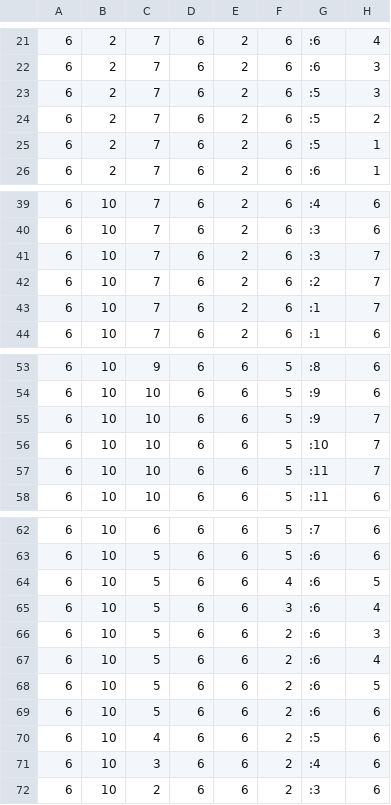
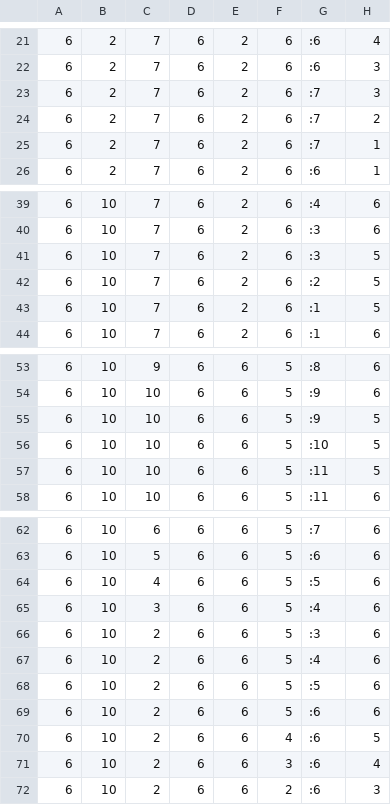
Before and after one commit to gilbertoamarcon/box_pushing, a CSV file: files/problem27/plan.csv, drawn as a sheet; only a part is shown, gaps mark what is left out.

```diff
--- a/files/problem27/plan.csv
+++ b/files/problem27/plan.csv
@@ -22,5 +22,5 @@
 6,2,7,6,2,6,:6,3,
-6,2,7,6,2,6,:5,3,
-6,2,7,6,2,6,:5,2,
-6,2,7,6,2,6,:5,1,
+6,2,7,6,2,6,:7,3,
+6,2,7,6,2,6,:7,2,
+6,2,7,6,2,6,:7,1,
 6,2,7,6,2,6,:6,1,
@@ -40,5 +40,5 @@
 6,10,7,6,2,6,:3,6,
-6,10,7,6,2,6,:3,7,
-6,10,7,6,2,6,:2,7,
-6,10,7,6,2,6,:1,7,
+6,10,7,6,2,6,:3,5,
+6,10,7,6,2,6,:2,5,
+6,10,7,6,2,6,:1,5,
 6,10,7,6,2,6,:1,6,
@@ -54,5 +54,5 @@
 6,10,10,6,6,5,:9,6,
-6,10,10,6,6,5,:9,7,
-6,10,10,6,6,5,:10,7,
-6,10,10,6,6,5,:11,7,
+6,10,10,6,6,5,:9,5,
+6,10,10,6,6,5,:10,5,
+6,10,10,6,6,5,:11,5,
 6,10,10,6,6,5,:11,6,
@@ -63,10 +63,10 @@
 6,10,5,6,6,5,:6,6,
-6,10,5,6,6,4,:6,5,
-6,10,5,6,6,3,:6,4,
-6,10,5,6,6,2,:6,3,
-6,10,5,6,6,2,:6,4,
-6,10,5,6,6,2,:6,5,
-6,10,5,6,6,2,:6,6,
-6,10,4,6,6,2,:5,6,
-6,10,3,6,6,2,:4,6,
-6,10,2,6,6,2,:3,6,
+6,10,4,6,6,5,:5,6,
+6,10,3,6,6,5,:4,6,
+6,10,2,6,6,5,:3,6,
+6,10,2,6,6,5,:4,6,
+6,10,2,6,6,5,:5,6,
+6,10,2,6,6,5,:6,6,
+6,10,2,6,6,4,:6,5,
+6,10,2,6,6,3,:6,4,
+6,10,2,6,6,2,:6,3,
```
Also changed, not shown: files/problem24/plan.csv, files/problem25/plan.csv, 5 other files.
